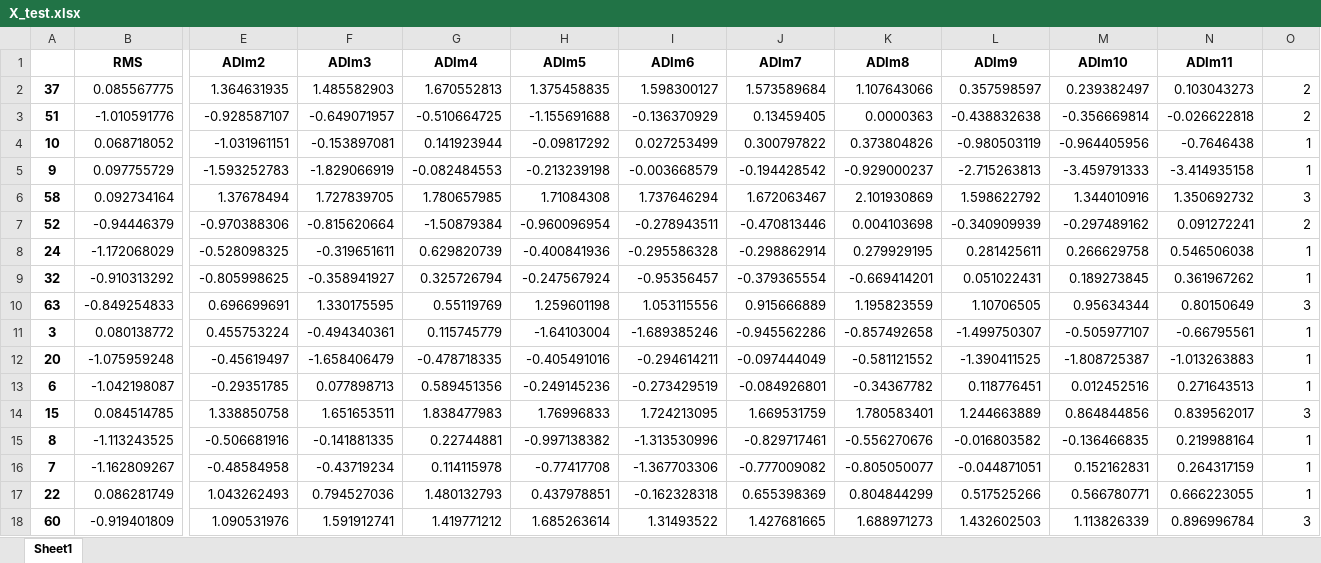
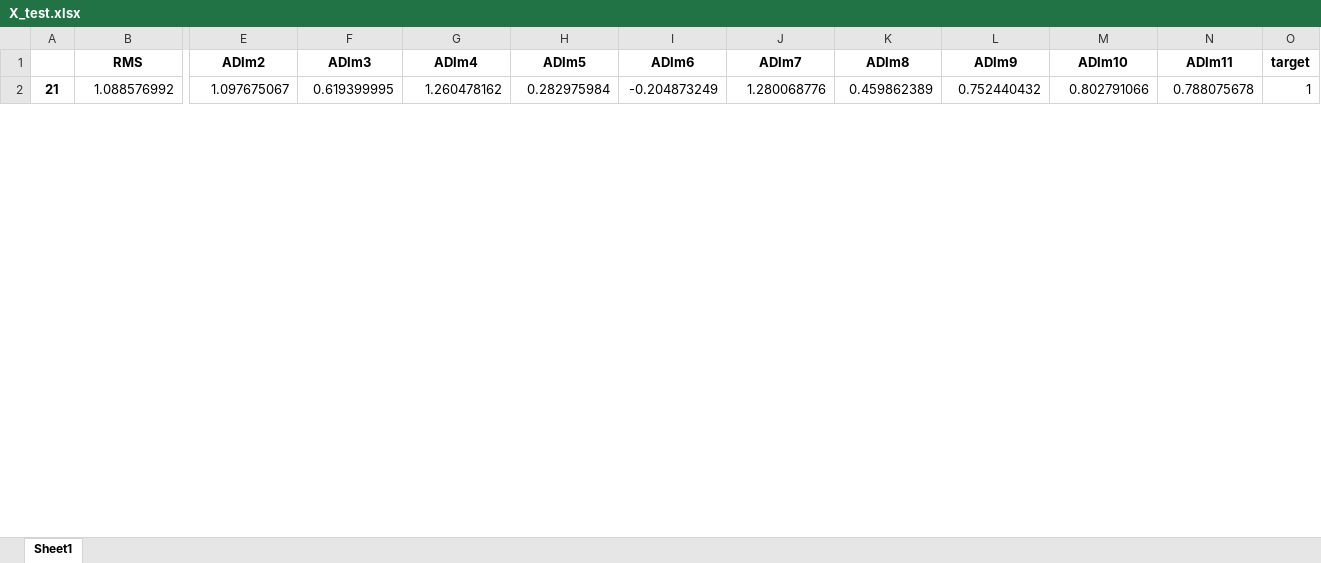
Before and after one commit to David9203/SUP, an Excel workbook: GMMHMM/grupo1/X_test.xlsx, sheet Sheet1, drawn as a sheet; only a part is shown, gaps mark what is left out; values as stored, in another font and other column widths than the file's, no borders; removed rows and columns are numbered as before the commit, all else as after; rows hold the shown columns only; the diff covers the shown part only; the diff names each change by its address in the sheet, - before the commit and + after, or states it on an @@ line.

```diff
--- a/GMMHMM/grupo1/X_test.xlsx (sheet Sheet1)
+++ b/GMMHMM/grupo1/X_test.xlsx (sheet Sheet1)
-O1: (empty)
+O1: target
-row 2: 37 | 0.085567775 | 1.364631935 | 1.485582903 | 1.670552813 | 1.375458835 | 1.598300127 | 1.573589684 | 1.107643066 | 0.357598597 | 0.239382497 | 0.103043273 | 2
-row 3: 51 | -1.010591776 | -0.928587107 | -0.649071957 | -0.510664725 | -1.155691688 | -0.136370929 | 0.13459405 | 0.0000363 | -0.438832638 | -0.356669814 | -0.026622818 | 2
-row 4: 10 | 0.068718052 | -1.031961151 | -0.153897081 | 0.141923944 | -0.09817292 | 0.027253499 | 0.300797822 | 0.373804826 | -0.980503119 | -0.964405956 | -0.7646438 | 1
-row 5: 9 | 0.097755729 | -1.593252783 | -1.829066919 | -0.082484553 | -0.213239198 | -0.003668579 | -0.194428542 | -0.929000237 | -2.715263813 | -3.459791333 | -3.414935158 | 1
-row 6: 58 | 0.092734164 | 1.37678494 | 1.727839705 | 1.780657985 | 1.71084308 | 1.737646294 | 1.672063467 | 2.101930869 | 1.598622792 | 1.344010916 | 1.350692732 | 3
-row 7: 52 | -0.94446379 | -0.970388306 | -0.815620664 | -1.50879384 | -0.960096954 | -0.278943511 | -0.470813446 | 0.004103698 | -0.340909939 | -0.297489162 | 0.091272241 | 2
-row 8: 24 | -1.172068029 | -0.528098325 | -0.319651611 | 0.629820739 | -0.400841936 | -0.295586328 | -0.298862914 | 0.279929195 | 0.281425611 | 0.266629758 | 0.546506038 | 1
-row 9: 32 | -0.910313292 | -0.805998625 | -0.358941927 | 0.325726794 | -0.247567924 | -0.95356457 | -0.379365554 | -0.669414201 | 0.051022431 | 0.189273845 | 0.361967262 | 1
-row 10: 63 | -0.849254833 | 0.696699691 | 1.330175595 | 0.55119769 | 1.259601198 | 1.053115556 | 0.915666889 | 1.195823559 | 1.10706505 | 0.95634344 | 0.80150649 | 3
-row 11: 3 | 0.080138772 | 0.455753224 | -0.494340361 | 0.115745779 | -1.64103004 | -1.689385246 | -0.945562286 | -0.857492658 | -1.499750307 | -0.505977107 | -0.66795561 | 1
-row 12: 20 | -1.075959248 | -0.45619497 | -1.658406479 | -0.478718335 | -0.405491016 | -0.294614211 | -0.097444049 | -0.581121552 | -1.390411525 | -1.808725387 | -1.013263883 | 1
-row 13: 6 | -1.042198087 | -0.29351785 | 0.077898713 | 0.589451356 | -0.249145236 | -0.273429519 | -0.084926801 | -0.34367782 | 0.118776451 | 0.012452516 | 0.271643513 | 1
-row 14: 15 | 0.084514785 | 1.338850758 | 1.651653511 | 1.838477983 | 1.76996833 | 1.724213095 | 1.669531759 | 1.780583401 | 1.244663889 | 0.864844856 | 0.839562017 | 3
-row 15: 8 | -1.113243525 | -0.506681916 | -0.141881335 | 0.22744881 | -0.997138382 | -1.313530996 | -0.829717461 | -0.556270676 | -0.016803582 | -0.136466835 | 0.219988164 | 1
-row 16: 7 | -1.162809267 | -0.48584958 | -0.43719234 | 0.114115978 | -0.77417708 | -1.367703306 | -0.777009082 | -0.805050077 | -0.044871051 | 0.152162831 | 0.264317159 | 1
-row 17: 22 | 0.086281749 | 1.043262493 | 0.794527036 | 1.480132793 | 0.437978851 | -0.162328318 | 0.655398369 | 0.804844299 | 0.517525266 | 0.566780771 | 0.666223055 | 1
-row 18: 60 | -0.919401809 | 1.090531976 | 1.591912741 | 1.419771212 | 1.685263614 | 1.31493522 | 1.427681665 | 1.688971273 | 1.432602503 | 1.113826339 | 0.896996784 | 3
+row 2: 21 | 1.088576992 | 1.097675067 | 0.619399995 | 1.260478162 | 0.282975984 | -0.204873249 | 1.280068776 | 0.459862389 | 0.752440432 | 0.802791066 | 0.788075678 | 1
```
Also changed, not shown: 16 added rows elsewhere in this sheet, GMMHMM/grupo1/X_train.xlsx, GMMHMM/grupo2/X_test.xlsx, 12 other files.
